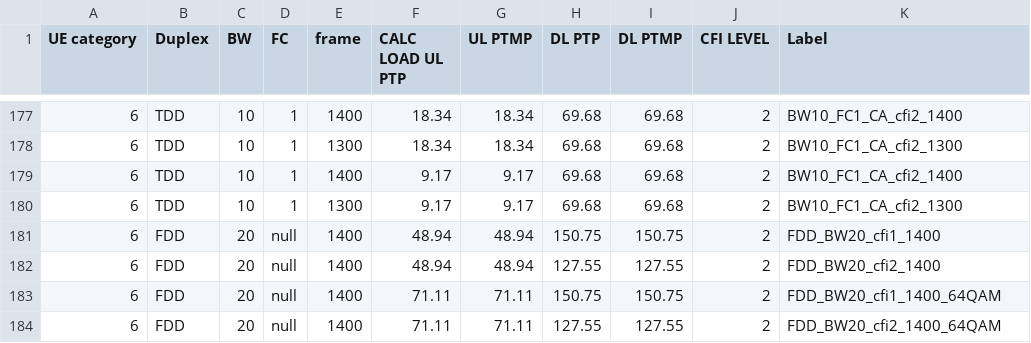
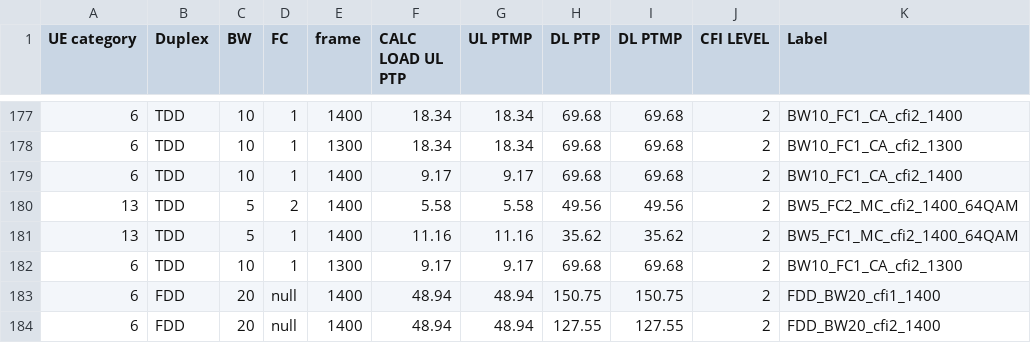
Before and after one commit to airspansvg/Testspan_Runners, a CSV file: src/main/resources/Traffic/auto_calculator.csv, drawn as a sheet; only a part is shown, gaps mark what is left out; the shorter side is filled out with more unchanged rows; the diff names each change by its address in the sheet, - before the commit and + after, or states it on an @@ line.

Commit message:
Add 2 labels on auto_calc:
BW5_FC2_MC_cfi2_1400_64QAM
BW5_FC1_MC_cfi2_1400_64QAM

```diff
--- a/src/main/resources/Traffic/auto_calculator.csv
+++ b/src/main/resources/Traffic/auto_calculator.csv
+row 180: 13 | TDD | 5 | 2 | 1400 | 5.58 | 5.58 | 49.56 | 49.56 | 2 | BW5_FC2_MC_cfi2_1400_64QAM
+row 181: 13 | TDD | 5 | 1 | 1400 | 11.16 | 11.16 | 35.62 | 35.62 | 2 | BW5_FC1_MC_cfi2_1400_64QAM
```
